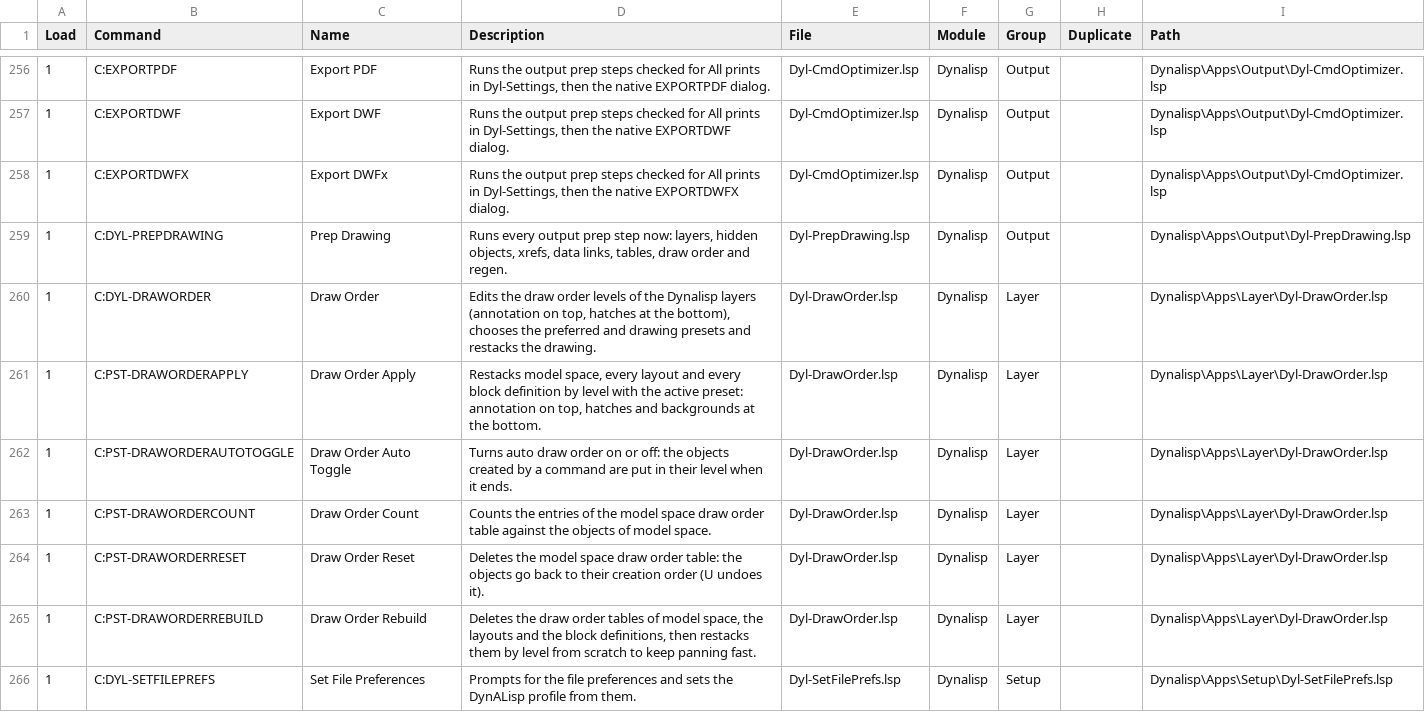
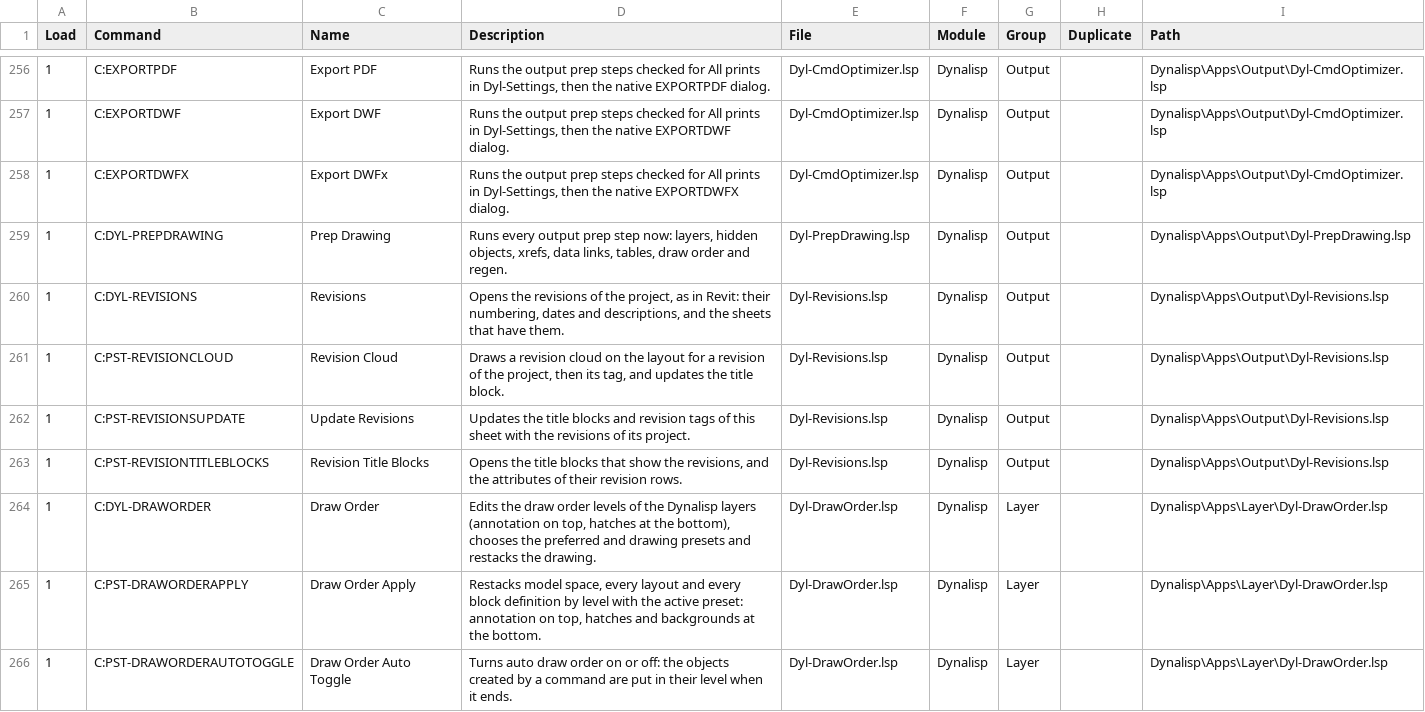
Before and after one commit to samagior/DynALisp.bundle, a CSV file: Contents/Resources/StartupSuite.csv, drawn as a sheet; only a part is shown, gaps mark what is left out; the shorter side is filled out with more unchanged rows; the diff names each change by its address in the sheet, - before the commit and + after, or states it on an @@ line.

```diff
--- a/Contents/Resources/StartupSuite.csv
+++ b/Contents/Resources/StartupSuite.csv
+row 260: 1 | C:DYL-REVISIONS | Revisions | Opens the revisions of the project, as in Revit: their numbering, dates and descriptions, and the sheets that have them. | Dyl-Revisions.lsp | Dynalisp | Output |  | Dynalisp\Apps\Output\Dyl-Revisions.lsp
+row 261: 1 | C:PST-REVISIONCLOUD | Revision Cloud | Draws a revision cloud on the layout for a revision of the project, then its tag, and updates the title block. | Dyl-Revisions.lsp | Dynalisp | Output |  | Dynalisp\Apps\Output\Dyl-Revisions.lsp
+row 262: 1 | C:PST-REVISIONSUPDATE | Update Revisions | Updates the title blocks and revision tags of this sheet with the revisions of its project. | Dyl-Revisions.lsp | Dynalisp | Output |  | Dynalisp\Apps\Output\Dyl-Revisions.lsp
+row 263: 1 | C:PST-REVISIONTITLEBLOCKS | Revision Title Blocks | Opens the title blocks that show the revisions, and the attributes of their revision rows. | Dyl-Revisions.lsp | Dynalisp | Output |  | Dynalisp\Apps\Output\Dyl-Revisions.lsp
```
Also changed, not shown: Contents/Resources/Aliases.csv, Installer/Ribbon/Ribbon.csv, 8 other files.
